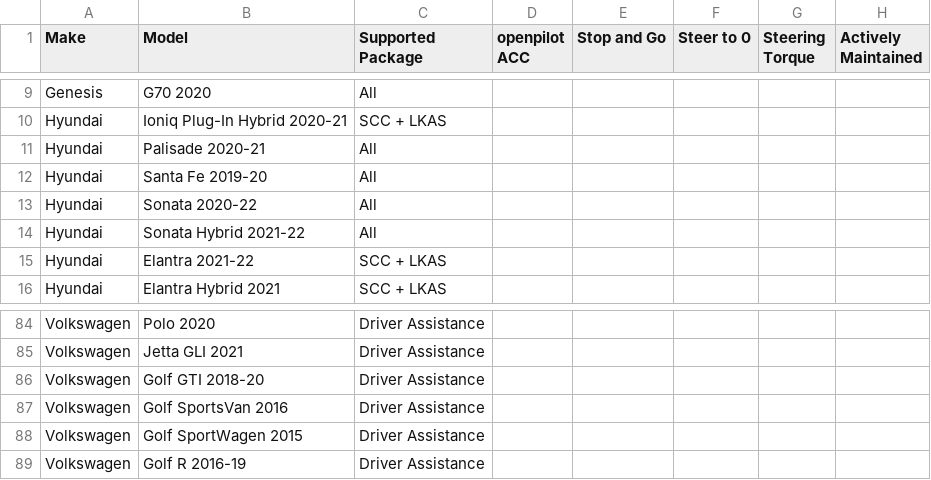
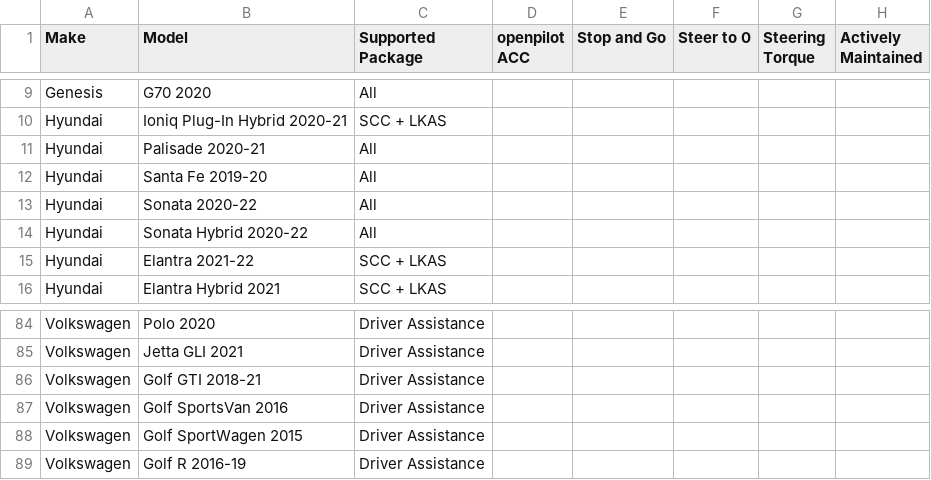
Before and after one commit to bbennett80/comma_vehicles, a CSV file: comma_vehicles.csv, drawn as a sheet; only a part is shown, gaps mark what is left out.

```diff
--- a/comma_vehicles.csv
+++ b/comma_vehicles.csv
@@ -13,3 +13,3 @@ Hyundai,Santa Fe 2019-20,All,,,,,
 Hyundai,Sonata 2020-22,All,,,,,
-Hyundai,Sonata Hybrid 2021-22,All,,,,,
+Hyundai,Sonata Hybrid 2020-22,All,,,,,
 Hyundai,Elantra 2021-22,SCC + LKAS,,,,,
@@ -85,3 +85,3 @@ Volkswagen,Polo 2020,Driver Assistance,,,,,
 Volkswagen,Jetta GLI 2021,Driver Assistance,,,,,
-Volkswagen,Golf GTI 2018-20,Driver Assistance,,,,,
+Volkswagen,Golf GTI 2018-21,Driver Assistance,,,,,
 Volkswagen,Golf SportsVan 2016,Driver Assistance,,,,,
```
